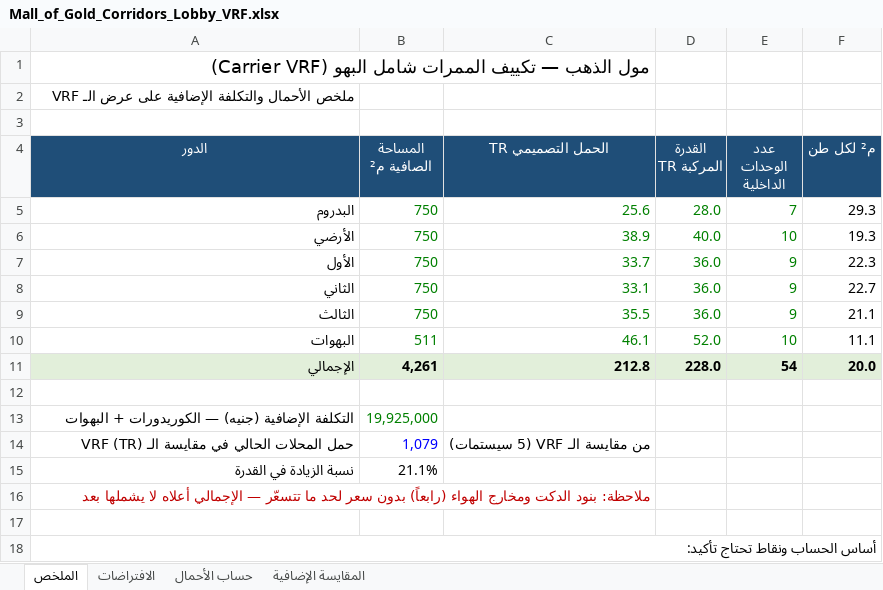
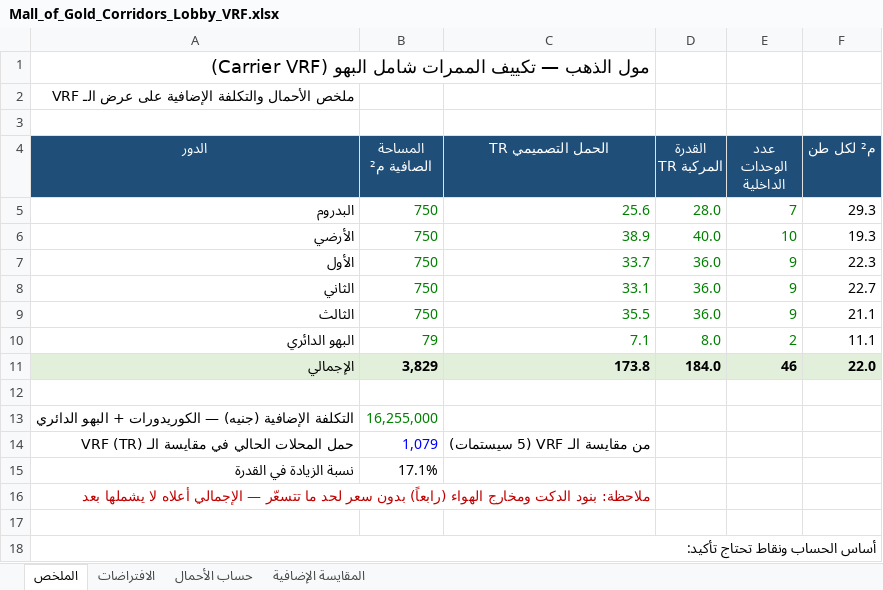
Before and after one commit to ITSysco/aircondition, an Excel workbook: mall_of_gold/Mall_of_Gold_Corridors_Lobby_VRF.xlsx, sheet الملخص, drawn as a sheet; only a part is shown; values as stored, in another font and other column widths than the file's, no borders; removed rows and columns are numbered as before the commit, all else as after; the diff covers the shown part only; the diff names each change by its address in the sheet, - before the commit and + after, or states it on an @@ line.

```diff
--- a/mall_of_gold/Mall_of_Gold_Corridors_Lobby_VRF.xlsx (sheet الملخص)
+++ b/mall_of_gold/Mall_of_Gold_Corridors_Lobby_VRF.xlsx (sheet الملخص)
-row 10: البهوات | 511 | 46.1 | 52.0 | 10 | 11.1
+row 10: البهو الدائري | 79 | 7.1 | 8.0 | 2 | 11.1
-B11 (المساحة الصافية م²): 4,261
+B11 (المساحة الصافية م²): 3,829
-C11 (الحمل التصميمي TR): 212.8
+C11 (الحمل التصميمي TR): 173.8
-D11 (القدرة المركبة TR): 228.0
+D11 (القدرة المركبة TR): 184.0
-E11 (عدد الوحدات الداخلية): 54
+E11 (عدد الوحدات الداخلية): 46
-F11 (م² لكل طن): 20.0
+F11 (م² لكل طن): 22.0
-row 13: التكلفة الإضافية (جنيه) — الكوريدورات + البهوات | 19,925,000
+row 13: التكلفة الإضافية (جنيه) — الكوريدورات + البهو الدائري | 16,255,000
-B15 (المساحة الصافية م²): 21.1%
+B15 (المساحة الصافية م²): 17.1%
```
Also changed, not shown: 3 edited cells elsewhere in this sheet, sheet المقايسة الإضافية, sheet حساب الأحمال, formulas that keep their value.
